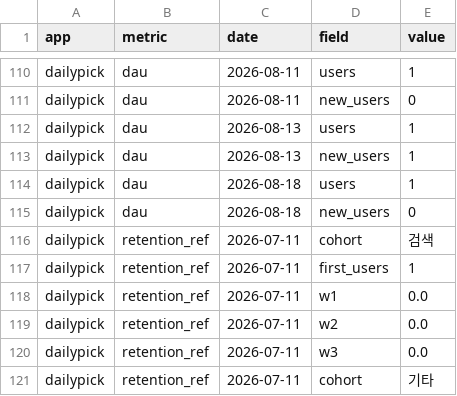
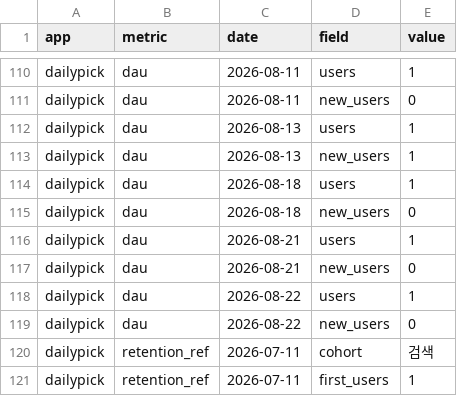
Before and after one commit to jeongmin2514/app-insight, a CSV file: data/csv/metrics.csv, drawn as a sheet; only a part is shown, gaps mark what is left out; the shorter side is filled out with more unchanged rows; the diff covers the shown part only.

```diff
--- a/data/csv/metrics.csv
+++ b/data/csv/metrics.csv
@@ -115,2 +115,6 @@ dailypick,dau,2026-08-18,users,1
 dailypick,dau,2026-08-18,new_users,0
+dailypick,dau,2026-08-21,users,1
+dailypick,dau,2026-08-21,new_users,0
+dailypick,dau,2026-08-22,users,1
+dailypick,dau,2026-08-22,new_users,0
 dailypick,retention_ref,2026-07-11,cohort,검색
```
Also changed, not shown: 20 added rows elsewhere in this file, 5 other files.
